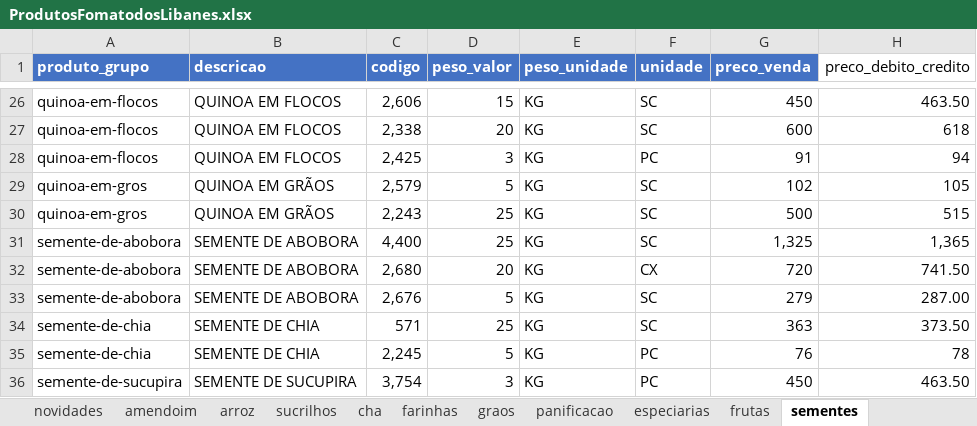
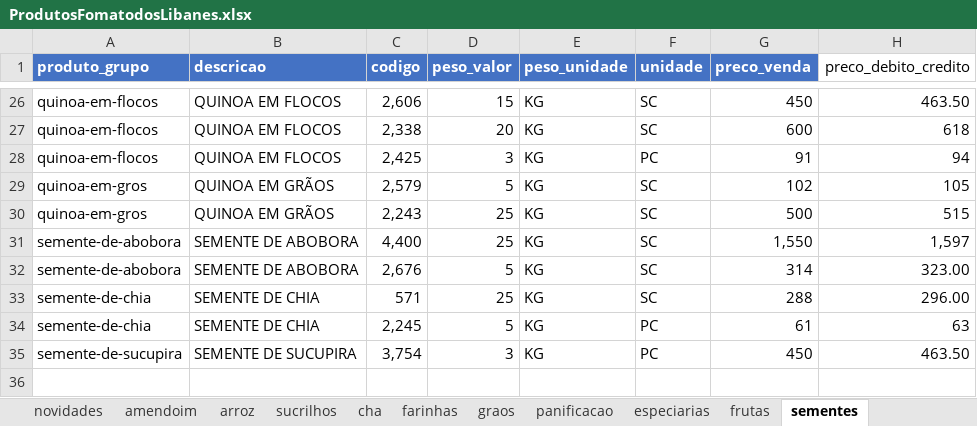
Before and after one commit to MuriloBastos6/produtos-libanes, an Excel workbook: data/ProdutosFomatodosLibanes.xlsx, sheet sementes, drawn as a sheet; only a part is shown, gaps mark what is left out; values as stored, in another font and other column widths than the file's, no borders; removed rows and columns are numbered as before the commit, all else as after; the diff names each change by its address in the sheet, - before the commit and + after, or states it on an @@ line.

```diff
--- a/data/ProdutosFomatodosLibanes.xlsx (sheet sementes)
+++ b/data/ProdutosFomatodosLibanes.xlsx (sheet sementes)
-G31 (preco_venda): 1,325
+G31 (preco_venda): 1,550
-H31 (preco_debito_credito): 1,365
+H31 (preco_debito_credito): 1,597
-row 32: semente-de-abobora | SEMENTE DE ABOBORA | 2,680 | 20 | KG | CX | 720 | 741.50
-G32 (preco_venda): 279
+G32 (preco_venda): 314
-H32 (preco_debito_credito): 287.00
+H32 (preco_debito_credito): 323.00
-G33 (preco_venda): 363
+G33 (preco_venda): 288
-H33 (preco_debito_credito): 373.50
+H33 (preco_debito_credito): 296.00
-G34 (preco_venda): 76
+G34 (preco_venda): 61
-H34 (preco_debito_credito): 78
+H34 (preco_debito_credito): 63
```
Also changed, not shown: sheet graos, 2 other files.
